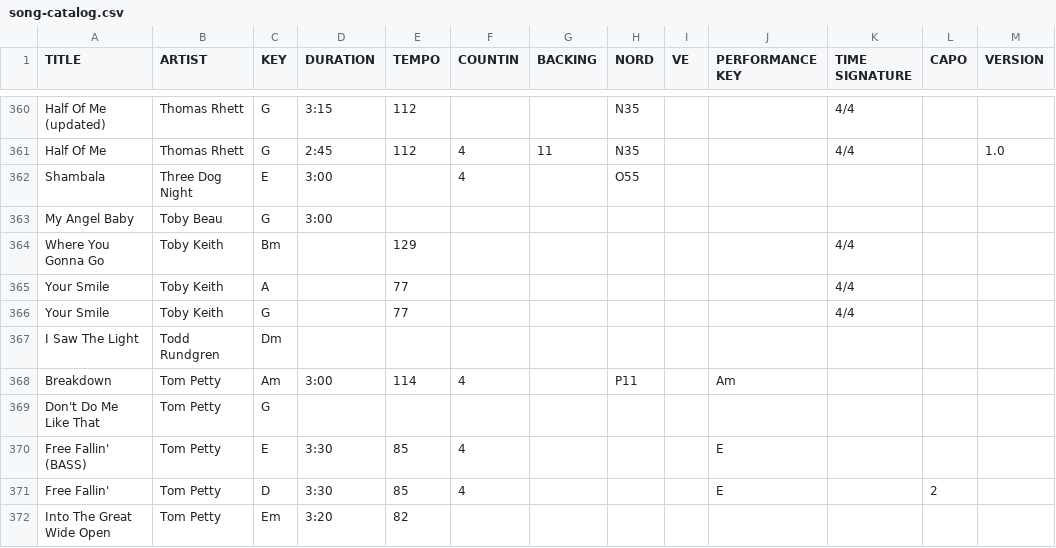
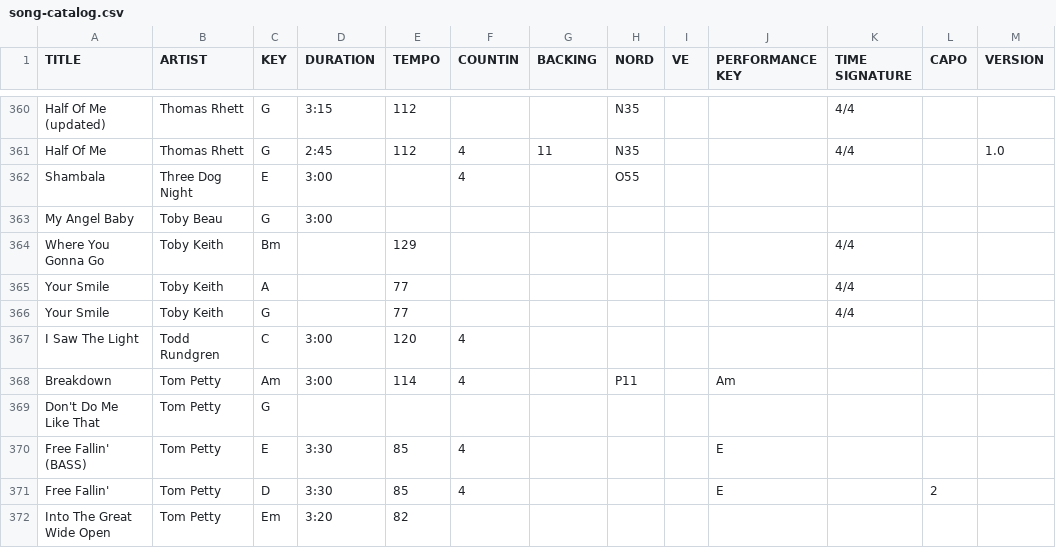
Before and after one commit to scottwdavidson/chordprotools, a CSV file: song-catalog.csv, drawn as a sheet; only a part is shown, gaps mark what is left out; the diff names each change by its address in the sheet, - before the commit and + after, or states it on an @@ line.

```diff
--- a/song-catalog.csv
+++ b/song-catalog.csv
-C367 (KEY): Dm
+C367 (KEY): C
-D367 (DURATION): (empty)
+D367 (DURATION): 3:00
-E367 (TEMPO): (empty)
+E367 (TEMPO): 120
-F367 (COUNTIN): (empty)
+F367 (COUNTIN): 4
```
Also changed, not shown: 1 other file.
